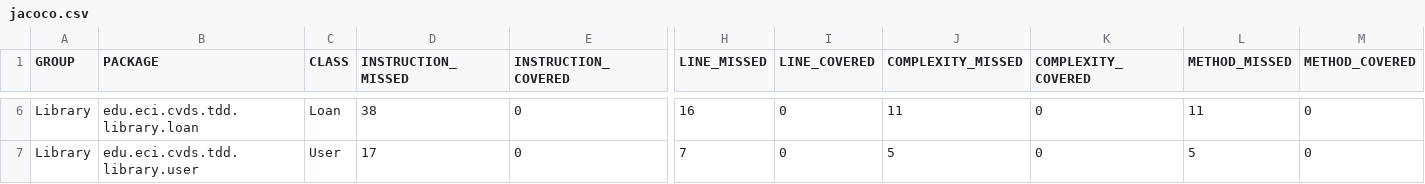
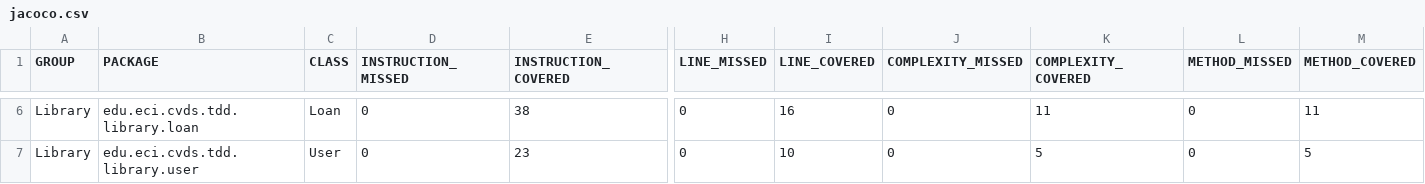
Before and after one commit to ZayraGS1403/Lab03, a CSV file: Library/target/site/jacoco/jacoco.csv, drawn as a sheet; only a part is shown, gaps mark what is left out; the diff covers the shown part only; the diff names each change by its address in the sheet, - before the commit and + after, or states it on an @@ line.

```diff
--- a/Library/target/site/jacoco/jacoco.csv
+++ b/Library/target/site/jacoco/jacoco.csv
-D6 (INSTRUCTION_MISSED): 38
+D6 (INSTRUCTION_MISSED): 0
-E6 (INSTRUCTION_COVERED): 0
+E6 (INSTRUCTION_COVERED): 38
-H6 (LINE_MISSED): 16
+H6 (LINE_MISSED): 0
-I6 (LINE_COVERED): 0
+I6 (LINE_COVERED): 16
-J6 (COMPLEXITY_MISSED): 11
+J6 (COMPLEXITY_MISSED): 0
-K6 (COMPLEXITY_COVERED): 0
+K6 (COMPLEXITY_COVERED): 11
-L6 (METHOD_MISSED): 11
+L6 (METHOD_MISSED): 0
-M6 (METHOD_COVERED): 0
+M6 (METHOD_COVERED): 11
-D7 (INSTRUCTION_MISSED): 17
+D7 (INSTRUCTION_MISSED): 0
-E7 (INSTRUCTION_COVERED): 0
+E7 (INSTRUCTION_COVERED): 23
-H7 (LINE_MISSED): 7
+H7 (LINE_MISSED): 0
-I7 (LINE_COVERED): 0
+I7 (LINE_COVERED): 10
-J7 (COMPLEXITY_MISSED): 5
+J7 (COMPLEXITY_MISSED): 0
-K7 (COMPLEXITY_COVERED): 0
+K7 (COMPLEXITY_COVERED): 5
-L7 (METHOD_MISSED): 5
+L7 (METHOD_MISSED): 0
-M7 (METHOD_COVERED): 0
+M7 (METHOD_COVERED): 5
```
Also changed, not shown: 26 edited cells elsewhere in this file, 54 other files.
